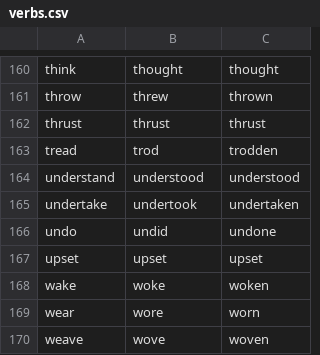
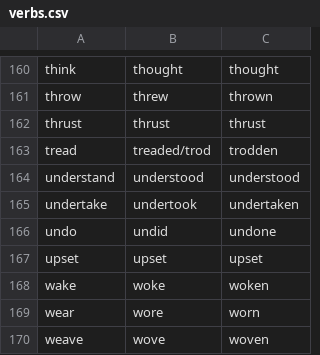
Before and after one commit to l5/english-irregular-verbs, a CSV file: data/verbs.csv, drawn as a sheet; only a part is shown, gaps mark what is left out.

Commit message:
treaded

```diff
--- a/data/verbs.csv
+++ b/data/verbs.csv
@@ -162,3 +162,3 @@ throw,threw,thrown
 thrust,thrust,thrust
-tread,trod,trodden
+tread,treaded/trod,trodden
 understand,understood,understood
```
